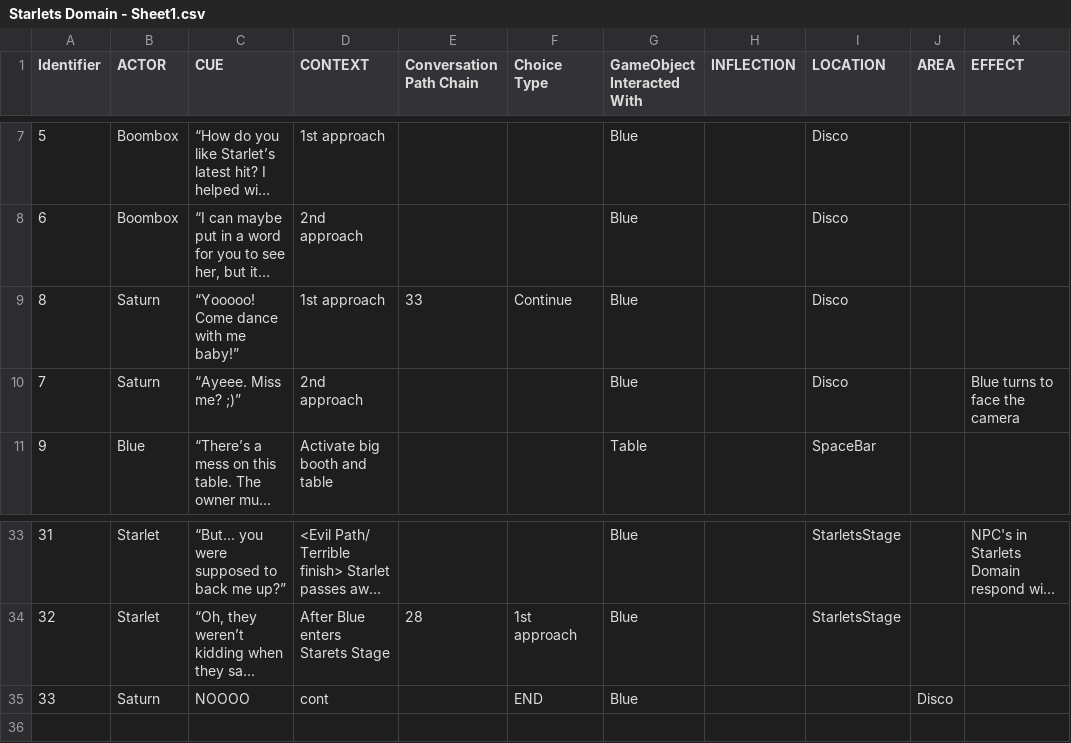
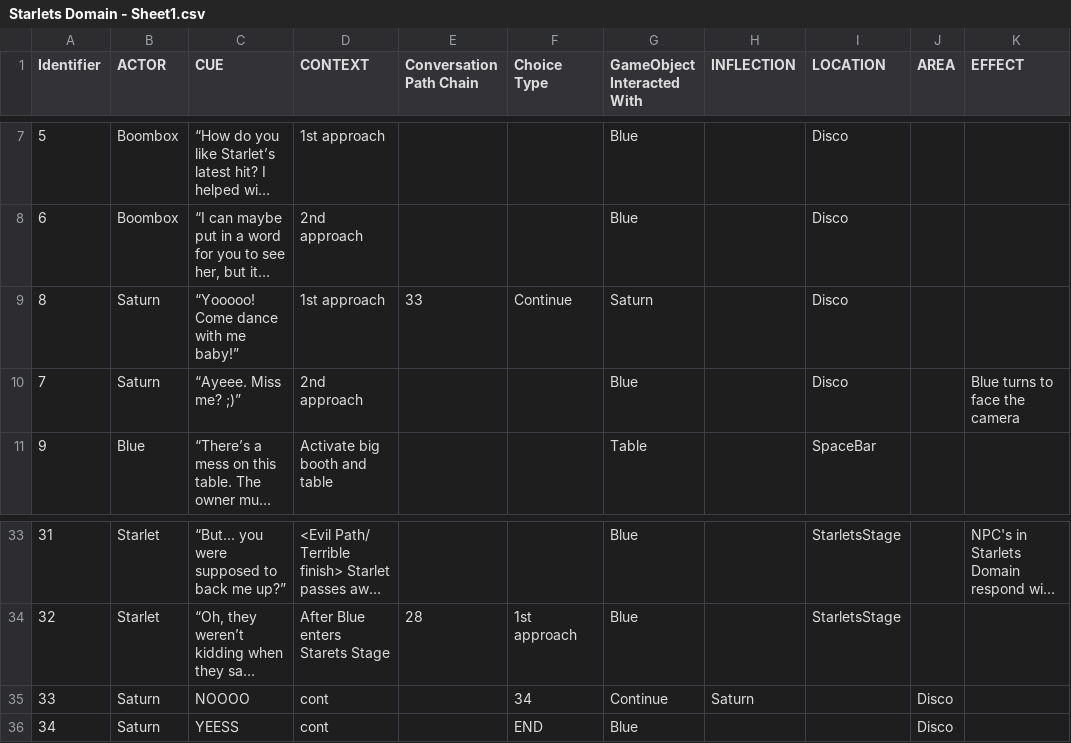
Before and after one commit to GDACollab/COMA, a CSV file: COMA assets/Assets/DiologSheets/Starlets Domain - Sheet1.csv, drawn as a sheet; only a part is shown, gaps mark what is left out; long unchanged cells end in …; the diff names each change by its address in the sheet, - before the commit and + after, or states it on an @@ line.

```diff
--- a/COMA assets/Assets/DiologSheets/Starlets Domain - Sheet1.csv
+++ b/COMA assets/Assets/DiologSheets/Starlets Domain - Sheet1.csv
-G9 (GameObject Interacted With): Blue
+G9 (GameObject Interacted With): Saturn
-F35 (Choice Type): END
+F35 (Choice Type): 34
-G35 (GameObject Interacted With): Blue
+G35 (GameObject Interacted With): Continue
-H35 (INFLECTION): (empty)
+H35 (INFLECTION): Saturn
+row 36: 34 | Saturn | YEESS | cont |  | END | Blue |  |  | Disco
```
Also changed, not shown: 7 other files.
